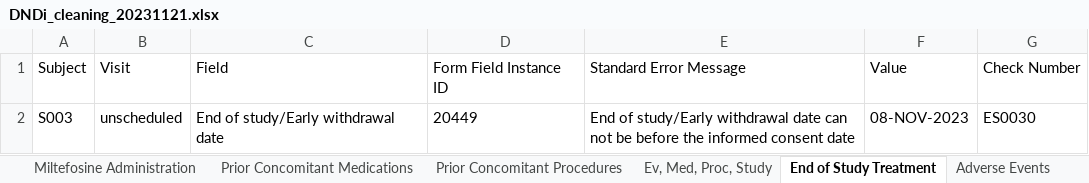
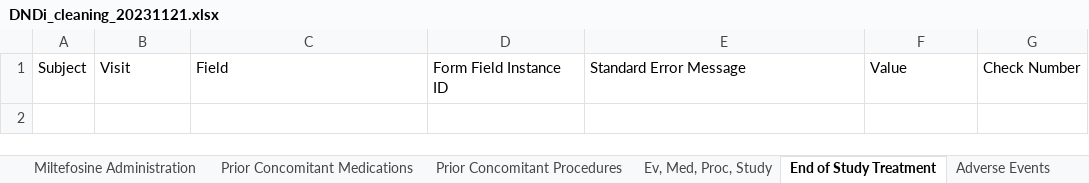
Before and after one commit to sebastiansossah/DNDI_cleaning_code, an Excel workbook: Program/output/DNDi_cleaning_20231121.xlsx, sheet End of Study Treatment, drawn as a sheet; values as stored, in another font and other column widths than the file's, no borders; the diff names each change by its address in the sheet, - before the commit and + after, or states it on an @@ line.

```diff
--- a/Program/output/DNDi_cleaning_20231121.xlsx (sheet End of Study Treatment)
+++ b/Program/output/DNDi_cleaning_20231121.xlsx (sheet End of Study Treatment)
-row 2: S003 | unscheduled | End of study/Early withdrawal date | 20449 | End of study/Early withdrawal date can not be before the informed consent date | 08-NOV-2023 | ES0030
```
Also changed, not shown: sheet History cutane leishmaniasis, sheet Eligibility, 7 other files.
